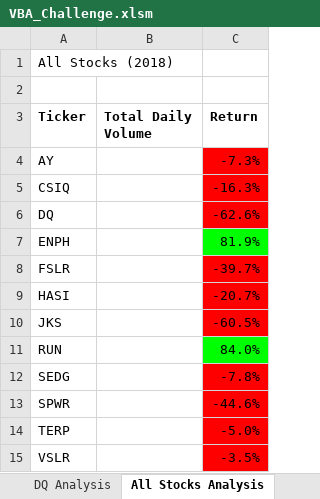
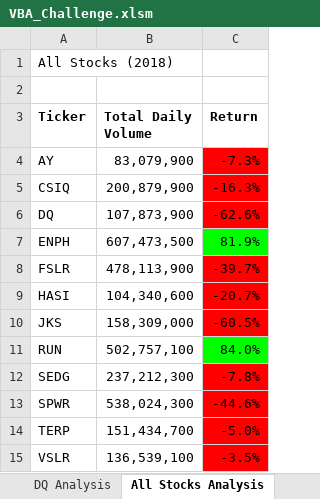
Before and after one commit to Hlee96/Stocks-Analysis, an Excel workbook: VBA_Challenge.xlsm, sheet All Stocks Analysis, drawn as a sheet; values as stored, in another font and other column widths than the file's, no borders; charts and pictures not drawn; the diff names each change by its address in the sheet, - before the commit and + after, or states it on an @@ line.

Commit message:
Add files via upload

```diff
--- a/VBA_Challenge.xlsm (sheet All Stocks Analysis)
+++ b/VBA_Challenge.xlsm (sheet All Stocks Analysis)
-B4 (Total Daily Volume): (empty)
+B4 (Total Daily Volume): 83,079,900
-B5 (Total Daily Volume): (empty)
+B5 (Total Daily Volume): 200,879,900
-B6 (Total Daily Volume): (empty)
+B6 (Total Daily Volume): 107,873,900
-B7 (Total Daily Volume): (empty)
+B7 (Total Daily Volume): 607,473,500
-B8 (Total Daily Volume): (empty)
+B8 (Total Daily Volume): 478,113,900
-B9 (Total Daily Volume): (empty)
+B9 (Total Daily Volume): 104,340,600
-B10 (Total Daily Volume): (empty)
+B10 (Total Daily Volume): 158,309,000
-B11 (Total Daily Volume): (empty)
+B11 (Total Daily Volume): 502,757,100
-B12 (Total Daily Volume): (empty)
+B12 (Total Daily Volume): 237,212,300
-B13 (Total Daily Volume): (empty)
+B13 (Total Daily Volume): 538,024,300
-B14 (Total Daily Volume): (empty)
+B14 (Total Daily Volume): 151,434,700
-B15 (Total Daily Volume): (empty)
+B15 (Total Daily Volume): 136,539,100
```
